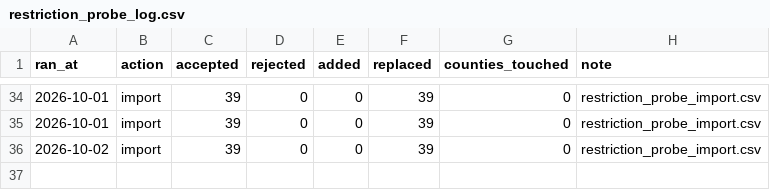
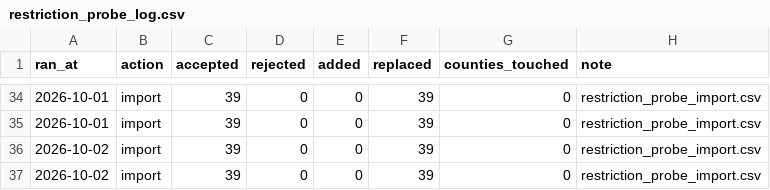
Before and after one commit to pricephillips/data-center-map, a CSV file: data/restriction_probe_log.csv, drawn as a sheet; only a part is shown, gaps mark what is left out.

```diff
--- a/data/restriction_probe_log.csv
+++ b/data/restriction_probe_log.csv
@@ -36 +36,2 @@ ran_at,action,accepted,rejected,added,replaced,counties_touched,note
 2026-10-02,import,39,0,0,39,0,restriction_probe_import.csv
+2026-10-02,import,39,0,0,39,0,restriction_probe_import.csv
```
Also changed, not shown: configs/local_meeting_watchlist.csv, data/county_aggregate.csv, 7 other files.
